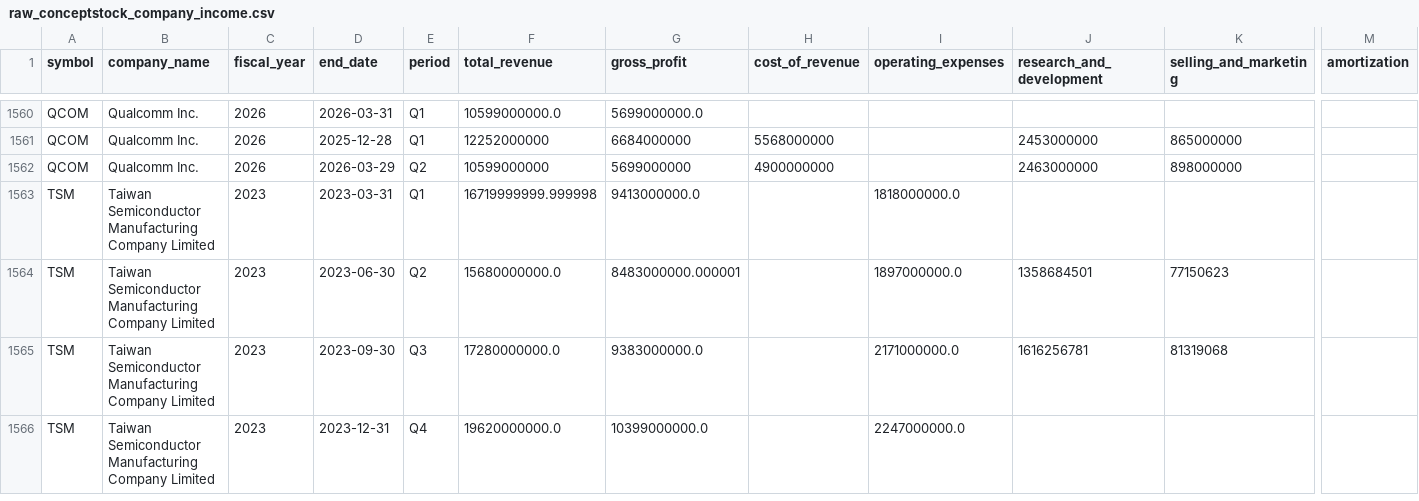
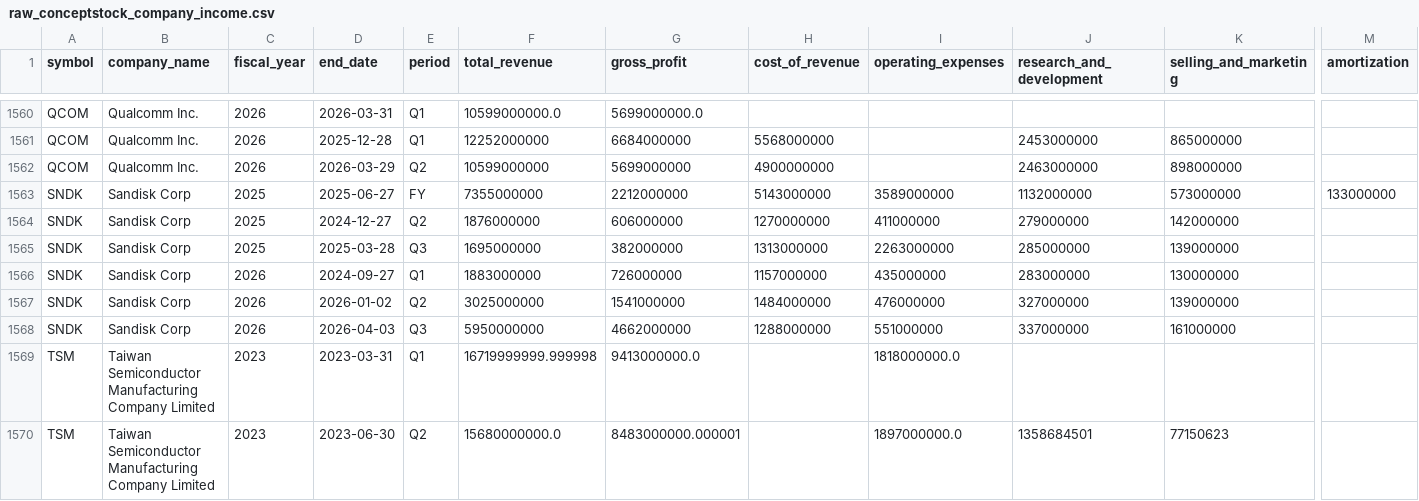
Before and after one commit to wenchiehlee-investment/ConceptStocks, a CSV file: raw_conceptstock_company_income.csv, drawn as a sheet; only a part is shown, gaps mark what is left out; the shorter side is filled out with more unchanged rows; rows hold the shown columns only; the diff names each change by its address in the sheet, - before the commit and + after, or states it on an @@ line.

```diff
--- a/raw_conceptstock_company_income.csv
+++ b/raw_conceptstock_company_income.csv
+row 1563: SNDK | Sandisk Corp | 2025 | 2025-06-27 | FY | 7355000000 | 2212000000 | 5143000000 | 3589000000 | 1132000000 | 573000000 | 133000000
+row 1564: SNDK | Sandisk Corp | 2025 | 2024-12-27 | Q2 | 1876000000 | 606000000 | 1270000000 | 411000000 | 279000000 | 142000000
+row 1565: SNDK | Sandisk Corp | 2025 | 2025-03-28 | Q3 | 1695000000 | 382000000 | 1313000000 | 2263000000 | 285000000 | 139000000
+row 1566: SNDK | Sandisk Corp | 2026 | 2024-09-27 | Q1 | 1883000000 | 726000000 | 1157000000 | 435000000 | 283000000 | 130000000
+row 1567: SNDK | Sandisk Corp | 2026 | 2026-01-02 | Q2 | 3025000000 | 1541000000 | 1484000000 | 476000000 | 327000000 | 139000000
+row 1568: SNDK | Sandisk Corp | 2026 | 2026-04-03 | Q3 | 5950000000 | 4662000000 | 1288000000 | 551000000 | 337000000 | 161000000
```
Also changed, not shown: raw_conceptstock_company_metadata.csv, raw_conceptstock_company_revenue.csv, 4 other files.
